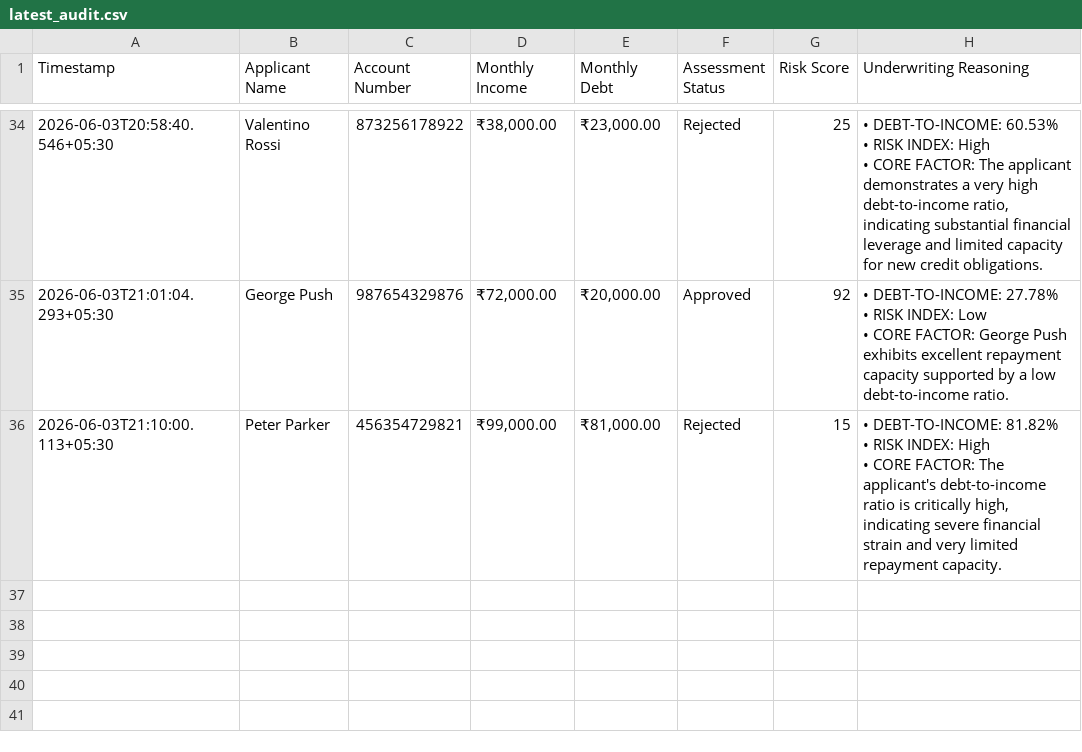
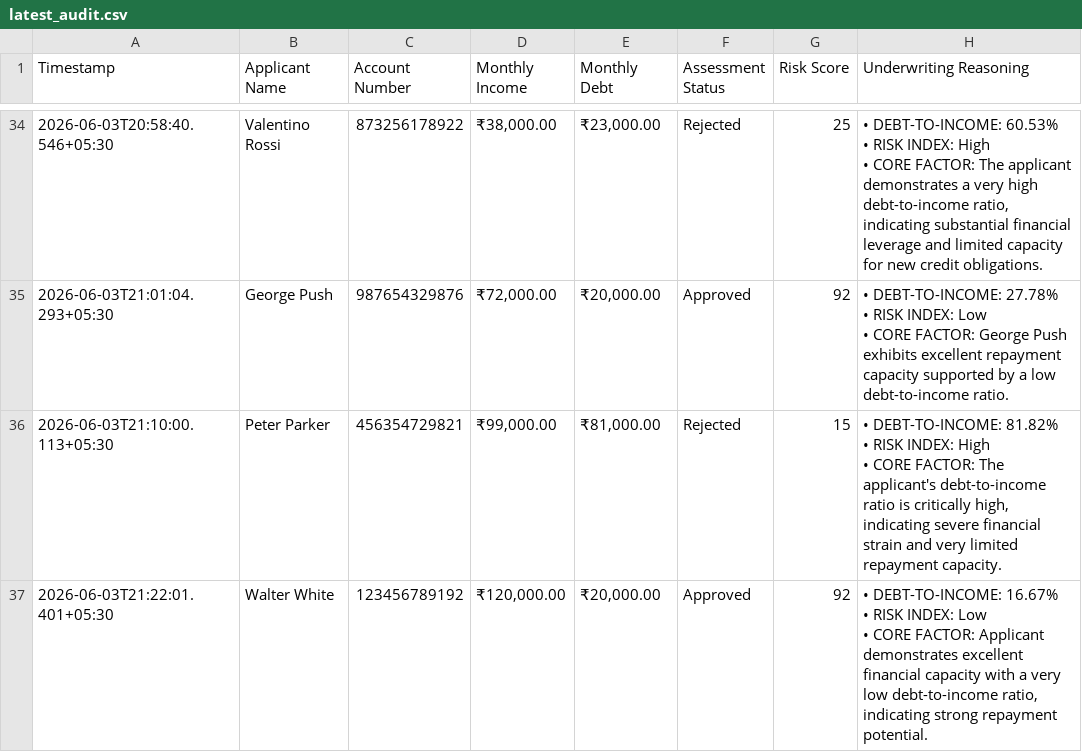
Before and after one commit to roshan-22-web/CrediFlow, a CSV file: latest_audit.csv, drawn as a sheet; only a part is shown, gaps mark what is left out; ↵ is a line break in a cell; the diff names each change by its address in the sheet, - before the commit and + after, or states it on an @@ line.

Commit message:
GitOps Ledger Sync: Walter White record synchronized via CrediFlow Workspace

```diff
--- a/latest_audit.csv
+++ b/latest_audit.csv
+row 37: 2026-06-03T21:22:01.401+05:30 | Walter White | 123456789192 | ₹120,000.00 | ₹20,000.00 | Approved | 92 | • DEBT-TO-INCOME: 16.67% ↵ • RISK INDEX: Low ↵ • CORE FACTOR: Applicant demonstrates excellent financial capacity with a very low debt-to-income ratio, indicating strong repayment potential.
```
